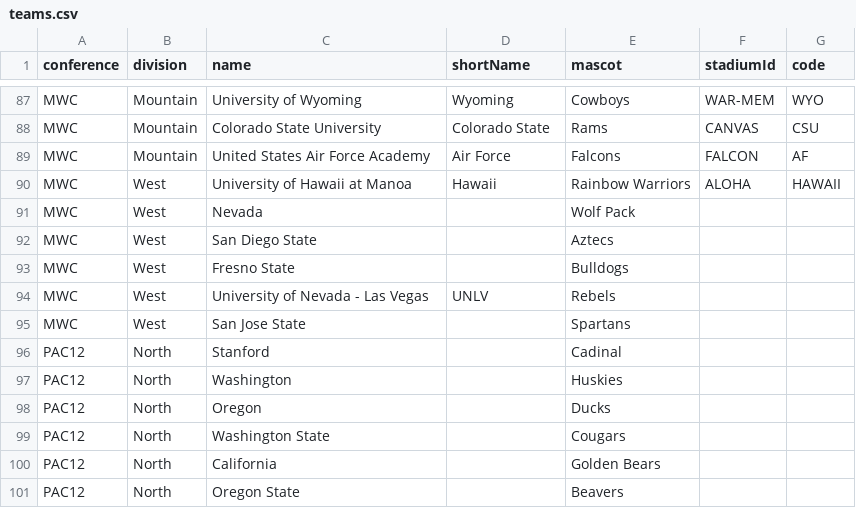
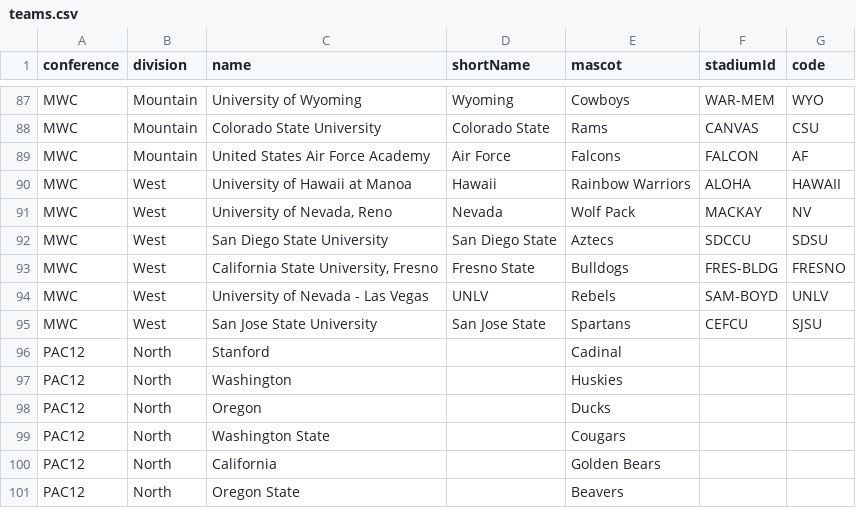
Before and after one commit to exleym/Hatchet, a CSV file: hatchet/static/seeds/teams.csv, drawn as a sheet; only a part is shown, gaps mark what is left out.

```diff
--- a/hatchet/static/seeds/teams.csv
+++ b/hatchet/static/seeds/teams.csv
@@ -90,7 +90,7 @@ MWC,Mountain,United States Air Force Academy,Air Force,Falcons,FALCON,AF
 MWC,West,University of Hawaii at Manoa,Hawaii,Rainbow Warriors,ALOHA,HAWAII
-MWC,West,Nevada,,Wolf Pack,,
-MWC,West,San Diego State,,Aztecs,,
-MWC,West,Fresno State,,Bulldogs,,
-MWC,West,University of Nevada - Las Vegas,UNLV,Rebels,,
-MWC,West,San Jose State,,Spartans,,
+MWC,West,"University of Nevada, Reno",Nevada,Wolf Pack,MACKAY,NV
+MWC,West,San Diego State University,San Diego State,Aztecs,SDCCU,SDSU
+MWC,West,"California State University, Fresno",Fresno State,Bulldogs,FRES-BLDG,FRESNO
+MWC,West,University of Nevada - Las Vegas,UNLV,Rebels,SAM-BOYD,UNLV
+MWC,West,San Jose State University,San Jose State,Spartans,CEFCU,SJSU
 PAC12,North,Stanford,,Cadinal,,
```
Also changed, not shown: hatchet/static/seeds/stadiums.csv, 1 other file.
